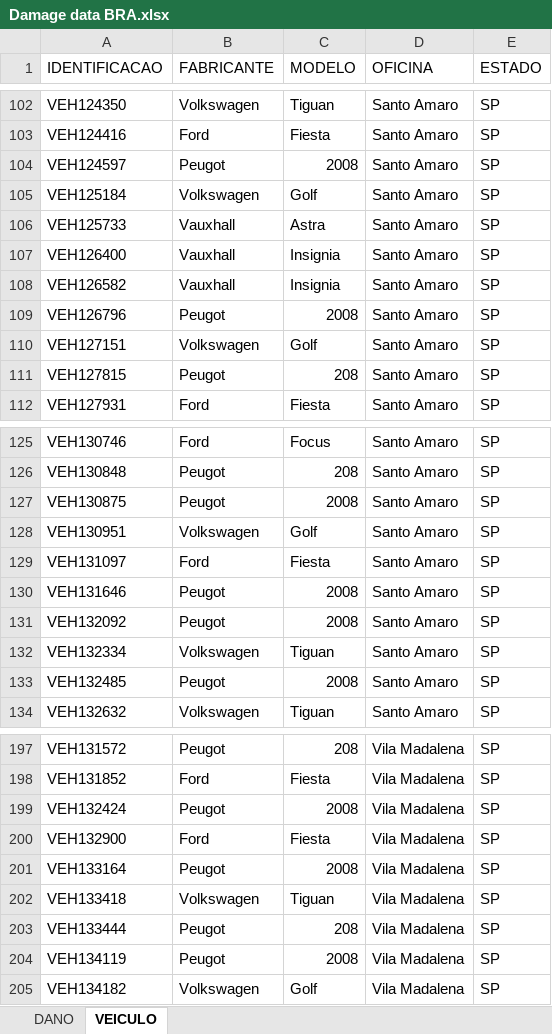
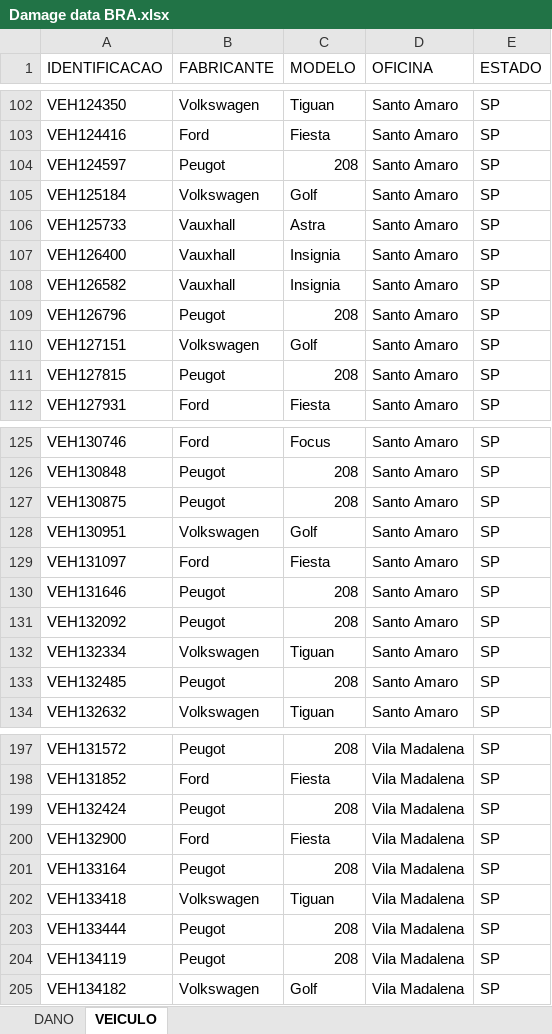
Before and after one commit to Phelipe-Sempreboni/Data-Visualization, an Excel workbook: Power BI/Projetos/Report - Oficina Mecânica/Damage data BRA.xlsx, sheet VEICULO, drawn as a sheet; only a part is shown, gaps mark what is left out; values as stored, in another font and other column widths than the file's, no borders; the diff covers the shown part only; the diff names each change by its address in the sheet, - before the commit and + after, or states it on an @@ line.

Commit message:
Atualização de arquivos do Power BI.

```diff
--- a/Power BI/Projetos/Report - Oficina Mecânica/Damage data BRA.xlsx (sheet VEICULO)
+++ b/Power BI/Projetos/Report - Oficina Mecânica/Damage data BRA.xlsx (sheet VEICULO)
-C104 (MODELO): 2008
+C104 (MODELO): 208
-C109 (MODELO): 2008
+C109 (MODELO): 208
-C127 (MODELO): 2008
+C127 (MODELO): 208
-C130:C131 (MODELO): 2008
+C130:C131 (MODELO): 208
-C133 (MODELO): 2008
+C133 (MODELO): 208
-C199 (MODELO): 2008
+C199 (MODELO): 208
-C201 (MODELO): 2008
+C201 (MODELO): 208
-C204 (MODELO): 2008
+C204 (MODELO): 208
```
Also changed, not shown: 11 edited cells elsewhere in this sheet, 2 other files.
